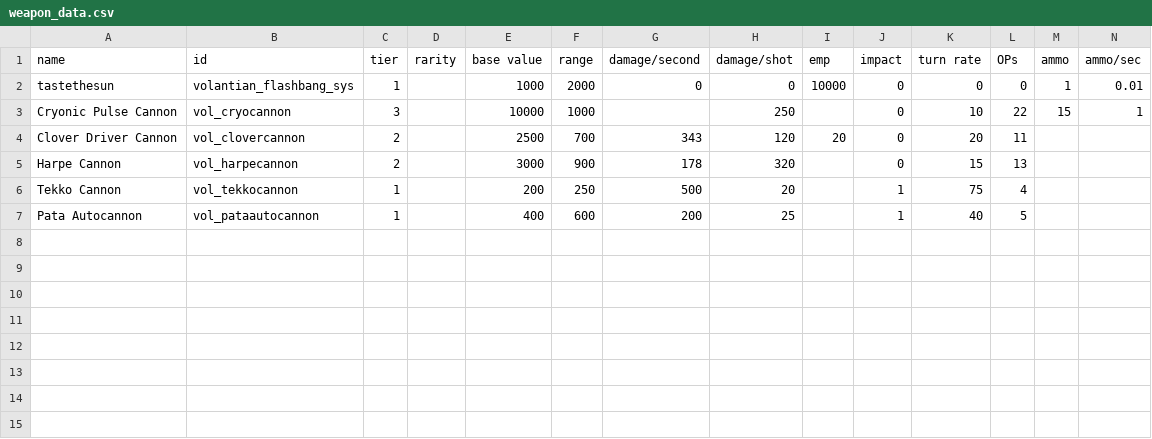
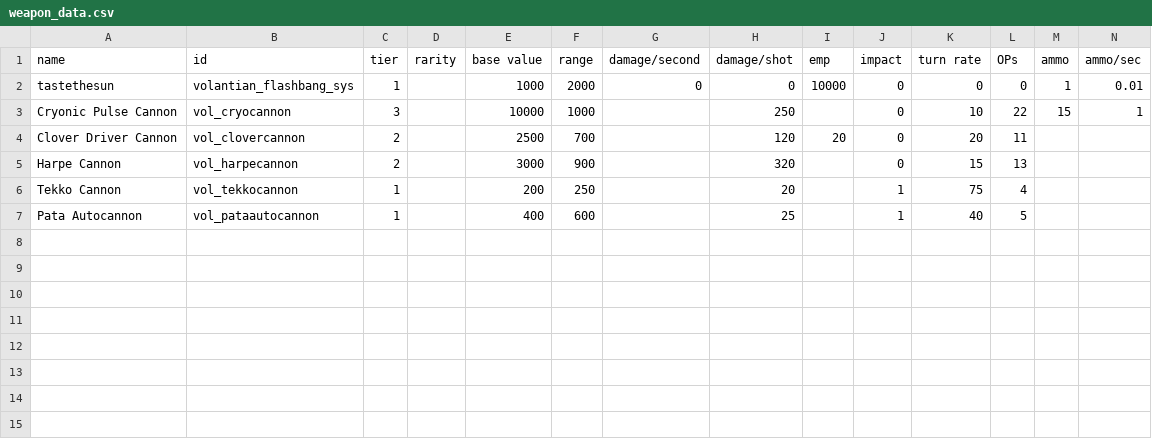
Before and after one commit to TouchOfVanilla/Volantian-Starsector-Mod, a CSV file: data/weapons/weapon_data.csv, drawn as a sheet; only a part is shown; the shorter side is filled out with more unchanged rows; rows hold the shown columns only; the diff names each change by its address in the sheet, - before the commit and + after, or states it on an @@ line.

Commit message:
Remove: Remove unused param

```diff
--- a/data/weapons/weapon_data.csv
+++ b/data/weapons/weapon_data.csv
-G4 (damage/second): 343
+G4 (damage/second): (empty)
-G5 (damage/second): 178
+G5 (damage/second): (empty)
-G6 (damage/second): 500
+G6 (damage/second): (empty)
-G7 (damage/second): 200
+G7 (damage/second): (empty)
-row 8: (empty)
```
